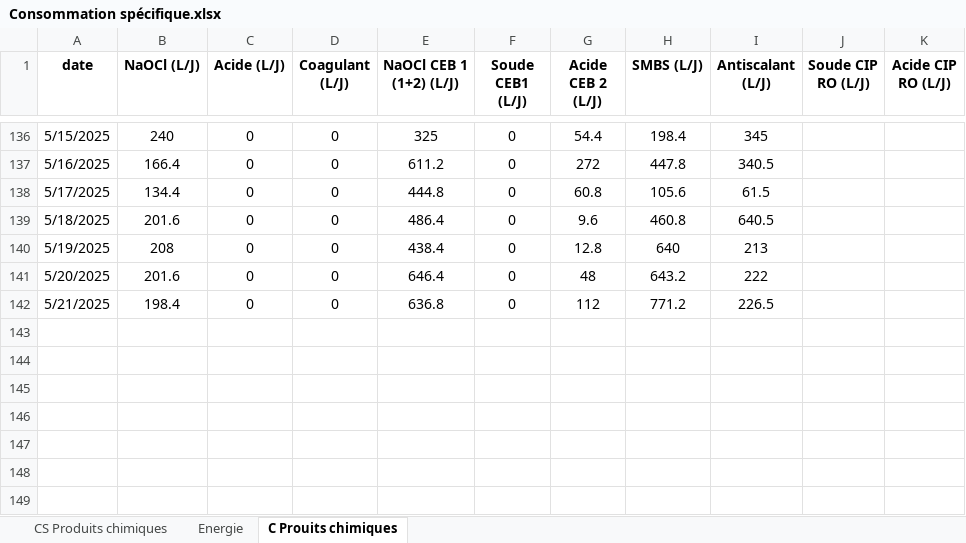
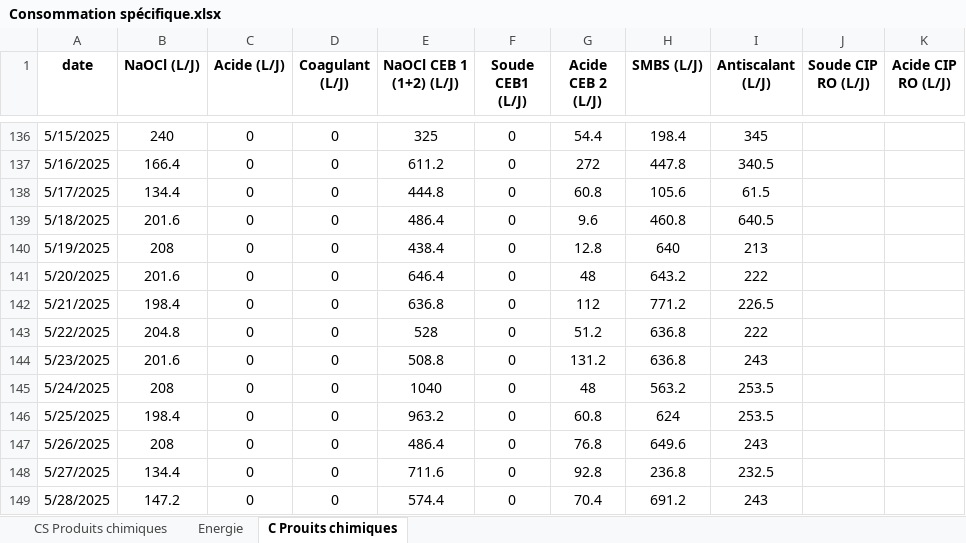
Before and after one commit to Ait-Omar/wave2, an Excel workbook: Consommation spécifique.xlsx, sheet C Prouits chimiques, drawn as a sheet; only a part is shown, gaps mark what is left out; values as stored, in another font and other column widths than the file's, no borders; the diff names each change by its address in the sheet, - before the commit and + after, or states it on an @@ line.

```diff
--- a/Consommation spécifique.xlsx (sheet C Prouits chimiques)
+++ b/Consommation spécifique.xlsx (sheet C Prouits chimiques)
+row 143: 5/22/2025 | 204.8 | 0 | 0 | 528 | 0 | 51.2 | 636.8 | 222
+row 144: 5/23/2025 | 201.6 | 0 | 0 | 508.8 | 0 | 131.2 | 636.8 | 243
+row 145: 5/24/2025 | 208 | 0 | 0 | 1040 | 0 | 48 | 563.2 | 253.5
+row 146: 5/25/2025 | 198.4 | 0 | 0 | 963.2 | 0 | 60.8 | 624 | 253.5
+row 147: 5/26/2025 | 208 | 0 | 0 | 486.4 | 0 | 76.8 | 649.6 | 243
+row 148: 5/27/2025 | 134.4 | 0 | 0 | 711.6 | 0 | 92.8 | 236.8 | 232.5
+row 149: 5/28/2025 | 147.2 | 0 | 0 | 574.4 | 0 | 70.4 | 691.2 | 243
```
Also changed, not shown: sheet CS Produits chimiques, sheet Energie, PRODUCTION 2025.xlsx, 1 other file.
